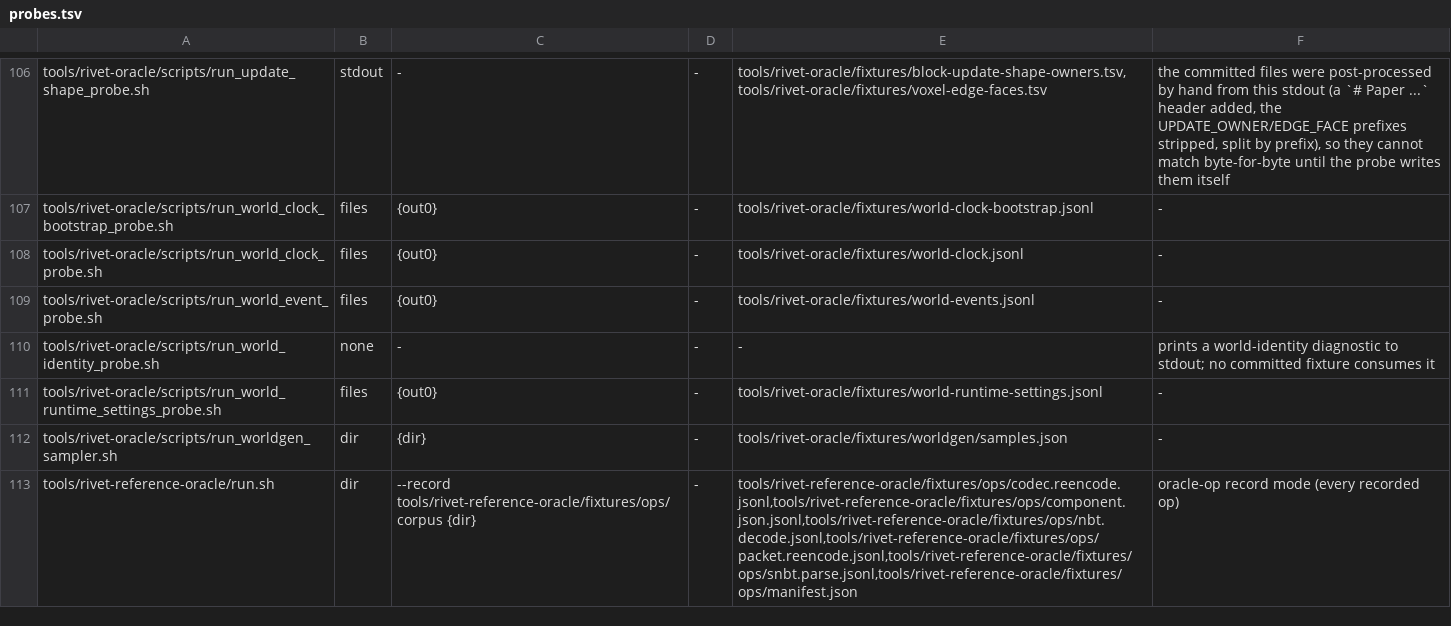
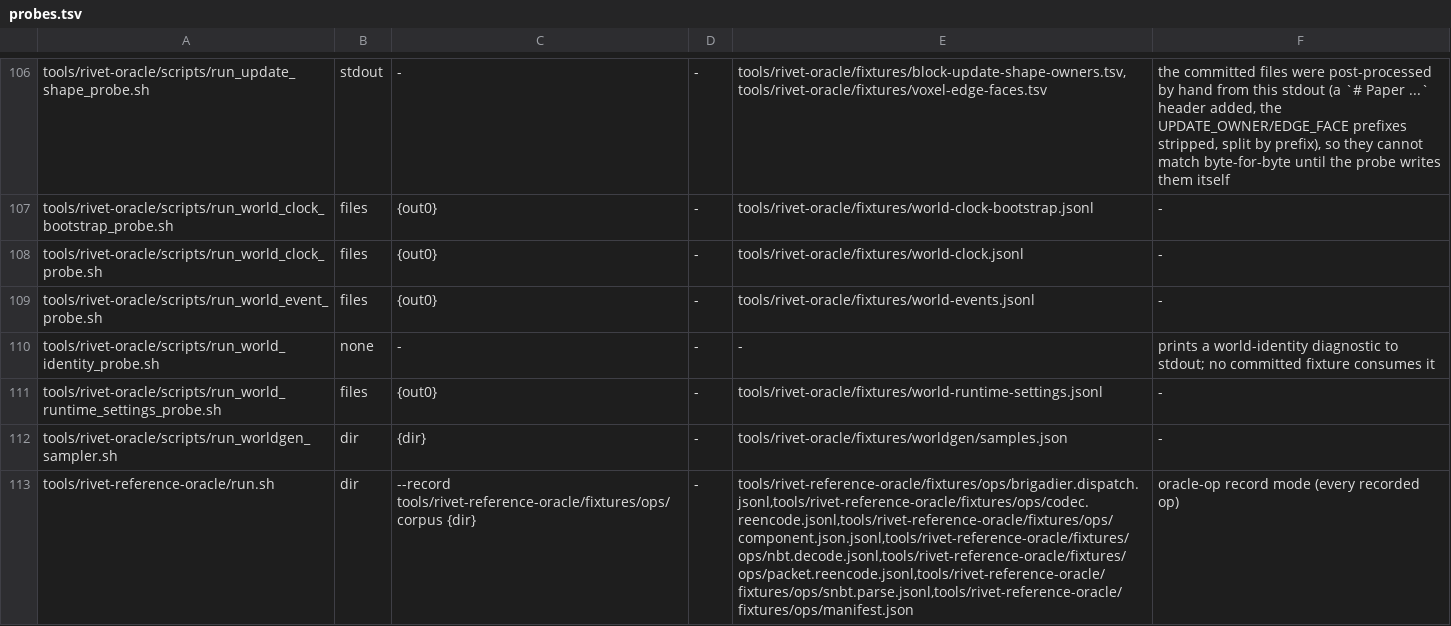
Before and after one commit to jonaslsaa/rivet, a TSV file: tools/rivet-oracle/probes.tsv, drawn as a sheet; only a part is shown, gaps mark what is left out.

```diff
--- a/tools/rivet-oracle/probes.tsv
+++ b/tools/rivet-oracle/probes.tsv
@@ -112,2 +112,2 @@ tools/rivet-oracle/scripts/run_world_runtime_settings_probe.sh	files	{out0}	-	to
 tools/rivet-oracle/scripts/run_worldgen_sampler.sh	dir	{dir}	-	tools/rivet-oracle/fixtures/worldgen/samples.json	-
-tools/rivet-reference-oracle/run.sh	dir	--record tools/rivet-reference-oracle/fixtures/ops/corpus {dir}	-	tools/rivet-reference-oracle/fixtures/ops/codec.reencode.jsonl,tools/rivet-reference-oracle/fixtures/ops/component.json.jsonl,tools/rivet-reference-oracle/fixtures/ops/nbt.decode.jsonl,tools/rivet-reference-oracle/fixtures/ops/packet.reencode.jsonl,tools/rivet-reference-oracle/fixtures/ops/snbt.parse.jsonl,tools/rivet-reference-oracle/fixtures/ops/manifest.json	oracle-op record mode (every recorded op)
+tools/rivet-reference-oracle/run.sh	dir	--record tools/rivet-reference-oracle/fixtures/ops/corpus {dir}	-	tools/rivet-reference-oracle/fixtures/ops/brigadier.dispatch.jsonl,tools/rivet-reference-oracle/fixtures/ops/codec.reencode.jsonl,tools/rivet-reference-oracle/fixtures/ops/component.json.jsonl,tools/rivet-reference-oracle/fixtures/ops/nbt.decode.jsonl,tools/rivet-reference-oracle/fixtures/ops/packet.reencode.jsonl,tools/rivet-reference-oracle/fixtures/ops/snbt.parse.jsonl,tools/rivet-reference-oracle/fixtures/ops/manifest.json	oracle-op record mode (every recorded op)
```
Also changed, not shown: 2 other files.
